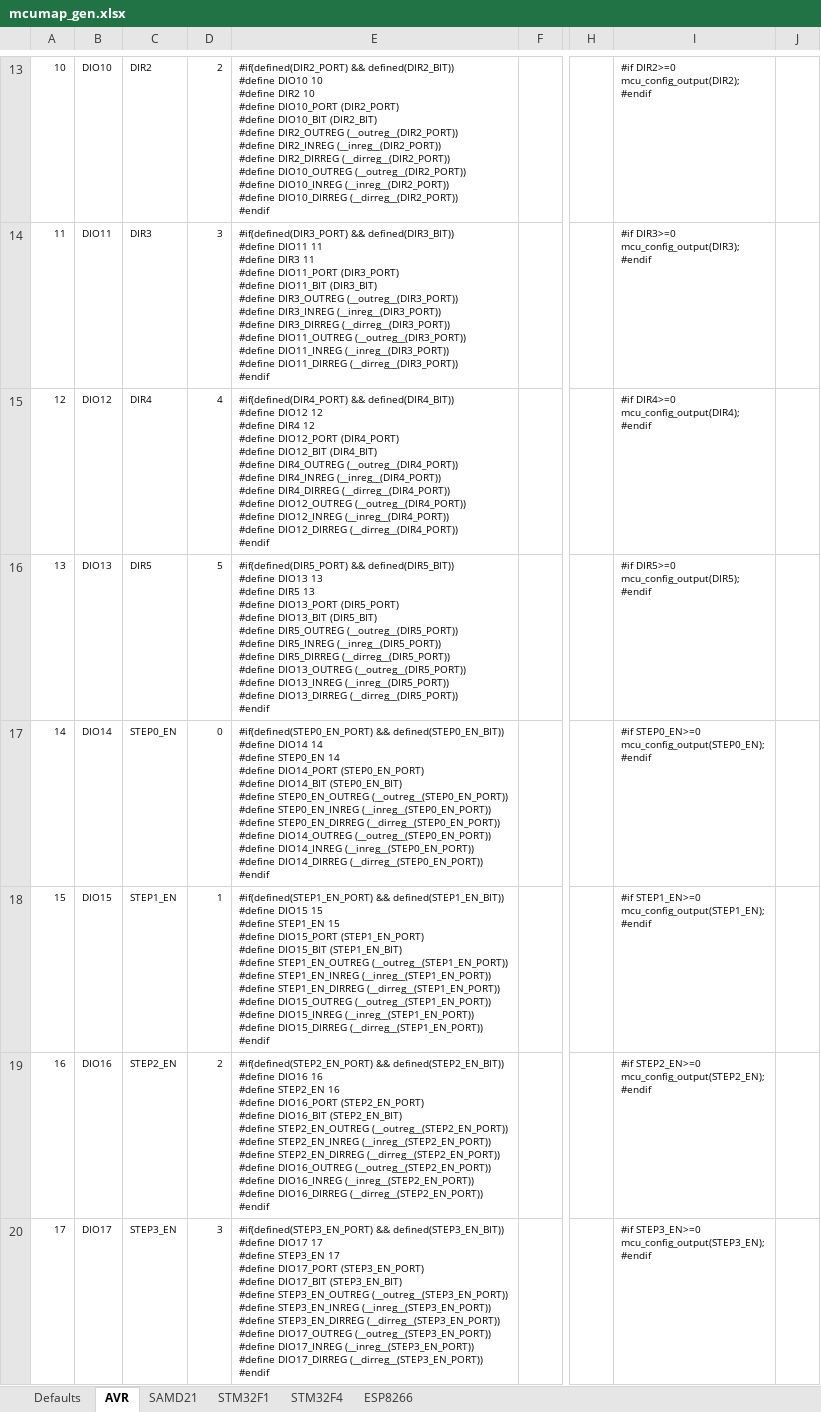
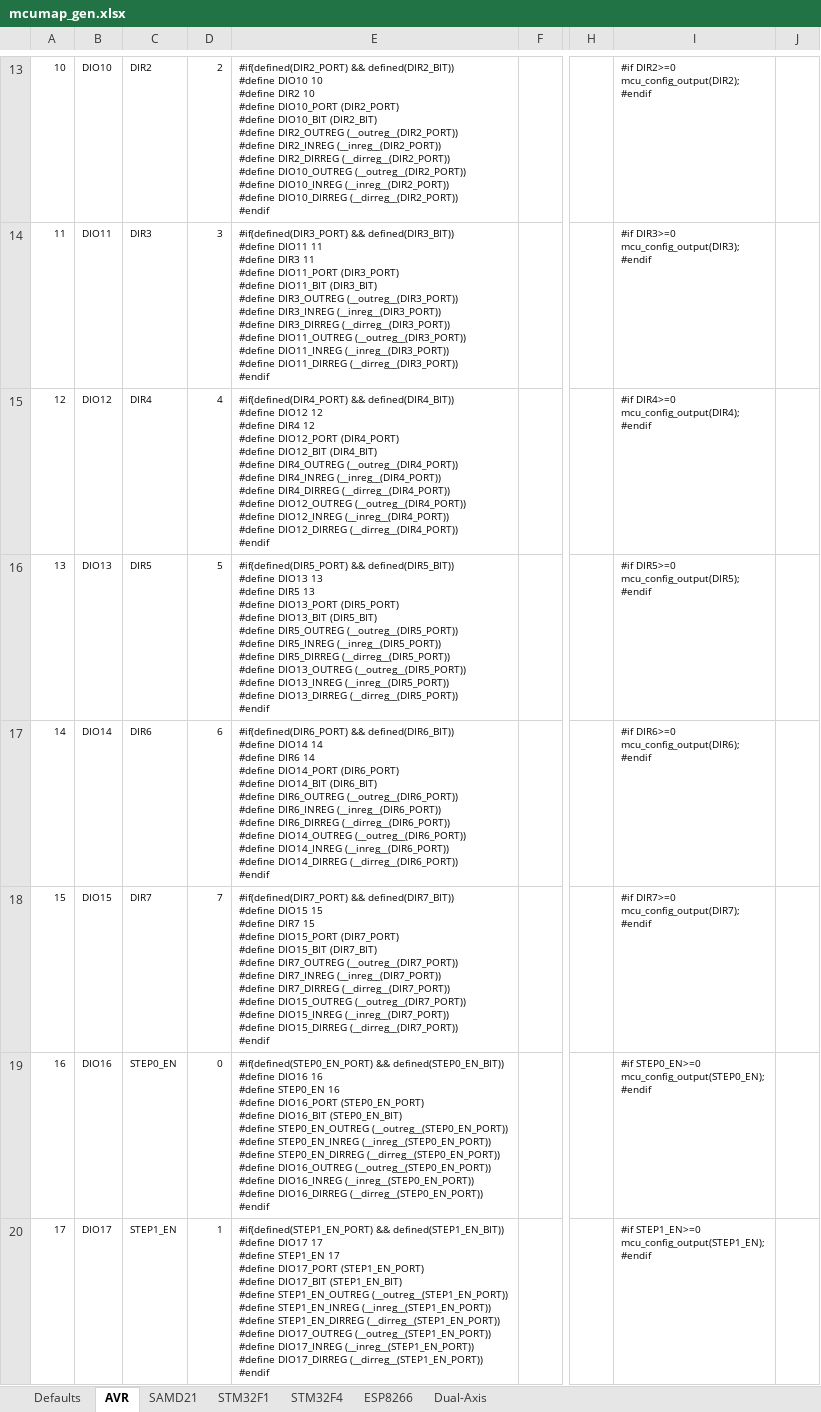
Before and after one commit to Paciente8159/uCNC, an Excel workbook: docs/mcumap_gen.xlsx, sheet AVR, drawn as a sheet; only a part is shown, gaps mark what is left out; values as stored, in another font and other column widths than the file's, no borders; ↵ is a line break in a cell; the diff covers the shown part only; the diff names each change by its address in the sheet, - before the commit and + after, or states it on an @@ line.

```diff
--- a/docs/mcumap_gen.xlsx (sheet AVR)
+++ b/docs/mcumap_gen.xlsx (sheet AVR)
+sheet tab: Dual-Axis
-C17: STEP0_EN
+C17: DIR6
-D17: 0
+D17: 6
-E17: #if(defined(STEP0_EN_PORT) && defined(STEP0_EN_BIT)) ↵ #define DIO14 14 ↵ #define STEP0_EN 14 ↵ #define DIO14_PORT (STEP0_EN_PORT) ↵ #define DIO14_BIT (STEP0_EN_BIT) ↵ #define STEP0_EN_OUTREG (__outreg__(STEP0_EN_PORT)) ↵ #define STEP0_EN_INREG (__inreg__(STEP0_EN_PORT)) ↵ #define STEP0_EN_DIRREG (__dirreg__(STEP0_EN_PORT)) ↵ #define DIO14_OUTREG (__outreg__(STEP0_EN_PORT)) ↵ #define DIO14_INREG (__inreg__(STEP0_EN_PORT)) ↵ #define DIO14_DIRREG (__dirreg__(STEP0_EN_PORT)) ↵ #endif
+E17: #if(defined(DIR6_PORT) && defined(DIR6_BIT)) ↵ #define DIO14 14 ↵ #define DIR6 14 ↵ #define DIO14_PORT (DIR6_PORT) ↵ #define DIO14_BIT (DIR6_BIT) ↵ #define DIR6_OUTREG (__outreg__(DIR6_PORT)) ↵ #define DIR6_INREG (__inreg__(DIR6_PORT)) ↵ #define DIR6_DIRREG (__dirreg__(DIR6_PORT)) ↵ #define DIO14_OUTREG (__outreg__(DIR6_PORT)) ↵ #define DIO14_INREG (__inreg__(DIR6_PORT)) ↵ #define DIO14_DIRREG (__dirreg__(DIR6_PORT)) ↵ #endif
-I17: #if STEP0_EN>=0 ↵ mcu_config_output(STEP0_EN); ↵ #endif
+I17: #if DIR6>=0 ↵ mcu_config_output(DIR6); ↵ #endif
-C18: STEP1_EN
+C18: DIR7
-D18: 1
+D18: 7
-E18: #if(defined(STEP1_EN_PORT) && defined(STEP1_EN_BIT)) ↵ #define DIO15 15 ↵ #define STEP1_EN 15 ↵ #define DIO15_PORT (STEP1_EN_PORT) ↵ #define DIO15_BIT (STEP1_EN_BIT) ↵ #define STEP1_EN_OUTREG (__outreg__(STEP1_EN_PORT)) ↵ #define STEP1_EN_INREG (__inreg__(STEP1_EN_PORT)) ↵ #define STEP1_EN_DIRREG (__dirreg__(STEP1_EN_PORT)) ↵ #define DIO15_OUTREG (__outreg__(STEP1_EN_PORT)) ↵ #define DIO15_INREG (__inreg__(STEP1_EN_PORT)) ↵ #define DIO15_DIRREG (__dirreg__(STEP1_EN_PORT)) ↵ #endif
+E18: #if(defined(DIR7_PORT) && defined(DIR7_BIT)) ↵ #define DIO15 15 ↵ #define DIR7 15 ↵ #define DIO15_PORT (DIR7_PORT) ↵ #define DIO15_BIT (DIR7_BIT) ↵ #define DIR7_OUTREG (__outreg__(DIR7_PORT)) ↵ #define DIR7_INREG (__inreg__(DIR7_PORT)) ↵ #define DIR7_DIRREG (__dirreg__(DIR7_PORT)) ↵ #define DIO15_OUTREG (__outreg__(DIR7_PORT)) ↵ #define DIO15_INREG (__inreg__(DIR7_PORT)) ↵ #define DIO15_DIRREG (__dirreg__(DIR7_PORT)) ↵ #endif
-I18: #if STEP1_EN>=0 ↵ mcu_config_output(STEP1_EN); ↵ #endif
+I18: #if DIR7>=0 ↵ mcu_config_output(DIR7); ↵ #endif
-C19: STEP2_EN
+C19: STEP0_EN
-D19: 2
+D19: 0
-E19: #if(defined(STEP2_EN_PORT) && defined(STEP2_EN_BIT)) ↵ #define DIO16 16 ↵ #define STEP2_EN 16 ↵ #define DIO16_PORT (STEP2_EN_PORT) ↵ #define DIO16_BIT (STEP2_EN_BIT) ↵ #define STEP2_EN_OUTREG (__outreg__(STEP2_EN_PORT)) ↵ #define STEP2_EN_INREG (__inreg__(STEP2_EN_PORT)) ↵ #define STEP2_EN_DIRREG (__dirreg__(STEP2_EN_PORT)) ↵ #define DIO16_OUTREG (__outreg__(STEP2_EN_PORT)) ↵ #define DIO16_INREG (__inreg__(STEP2_EN_PORT)) ↵ #define DIO16_DIRREG (__dirreg__(STEP2_EN_PORT)) ↵ #endif
+E19: #if(defined(STEP0_EN_PORT) && defined(STEP0_EN_BIT)) ↵ #define DIO16 16 ↵ #define STEP0_EN 16 ↵ #define DIO16_PORT (STEP0_EN_PORT) ↵ #define DIO16_BIT (STEP0_EN_BIT) ↵ #define STEP0_EN_OUTREG (__outreg__(STEP0_EN_PORT)) ↵ #define STEP0_EN_INREG (__inreg__(STEP0_EN_PORT)) ↵ #define STEP0_EN_DIRREG (__dirreg__(STEP0_EN_PORT)) ↵ #define DIO16_OUTREG (__outreg__(STEP0_EN_PORT)) ↵ #define DIO16_INREG (__inreg__(STEP0_EN_PORT)) ↵ #define DIO16_DIRREG (__dirreg__(STEP0_EN_PORT)) ↵ #endif
-I19: #if STEP2_EN>=0 ↵ mcu_config_output(STEP2_EN); ↵ #endif
+I19: #if STEP0_EN>=0 ↵ mcu_config_output(STEP0_EN); ↵ #endif
-C20: STEP3_EN
+C20: STEP1_EN
-D20: 3
+D20: 1
-E20: #if(defined(STEP3_EN_PORT) && defined(STEP3_EN_BIT)) ↵ #define DIO17 17 ↵ #define STEP3_EN 17 ↵ #define DIO17_PORT (STEP3_EN_PORT) ↵ #define DIO17_BIT (STEP3_EN_BIT) ↵ #define STEP3_EN_OUTREG (__outreg__(STEP3_EN_PORT)) ↵ #define STEP3_EN_INREG (__inreg__(STEP3_EN_PORT)) ↵ #define STEP3_EN_DIRREG (__dirreg__(STEP3_EN_PORT)) ↵ #define DIO17_OUTREG (__outreg__(STEP3_EN_PORT)) ↵ #define DIO17_INREG (__inreg__(STEP3_EN_PORT)) ↵ #define DIO17_DIRREG (__dirreg__(STEP3_EN_PORT)) ↵ #endif
+E20: #if(defined(STEP1_EN_PORT) && defined(STEP1_EN_BIT)) ↵ #define DIO17 17 ↵ #define STEP1_EN 17 ↵ #define DIO17_PORT (STEP1_EN_PORT) ↵ #define DIO17_BIT (STEP1_EN_BIT) ↵ #define STEP1_EN_OUTREG (__outreg__(STEP1_EN_PORT)) ↵ #define STEP1_EN_INREG (__inreg__(STEP1_EN_PORT)) ↵ #define STEP1_EN_DIRREG (__dirreg__(STEP1_EN_PORT)) ↵ #define DIO17_OUTREG (__outreg__(STEP1_EN_PORT)) ↵ #define DIO17_INREG (__inreg__(STEP1_EN_PORT)) ↵ #define DIO17_DIRREG (__dirreg__(STEP1_EN_PORT)) ↵ #endif
-I20: #if STEP3_EN>=0 ↵ mcu_config_output(STEP3_EN); ↵ #endif
+I20: #if STEP1_EN>=0 ↵ mcu_config_output(STEP1_EN); ↵ #endif
```
Also changed, not shown: 4 added rows, 263 edited cells, cell formats and row numbers in column A elsewhere in this sheet, sheet STM32F4, sheet STM32F1, sheet Defaults, sheet SAMD21, formulas that keep their value, 4 other files.
